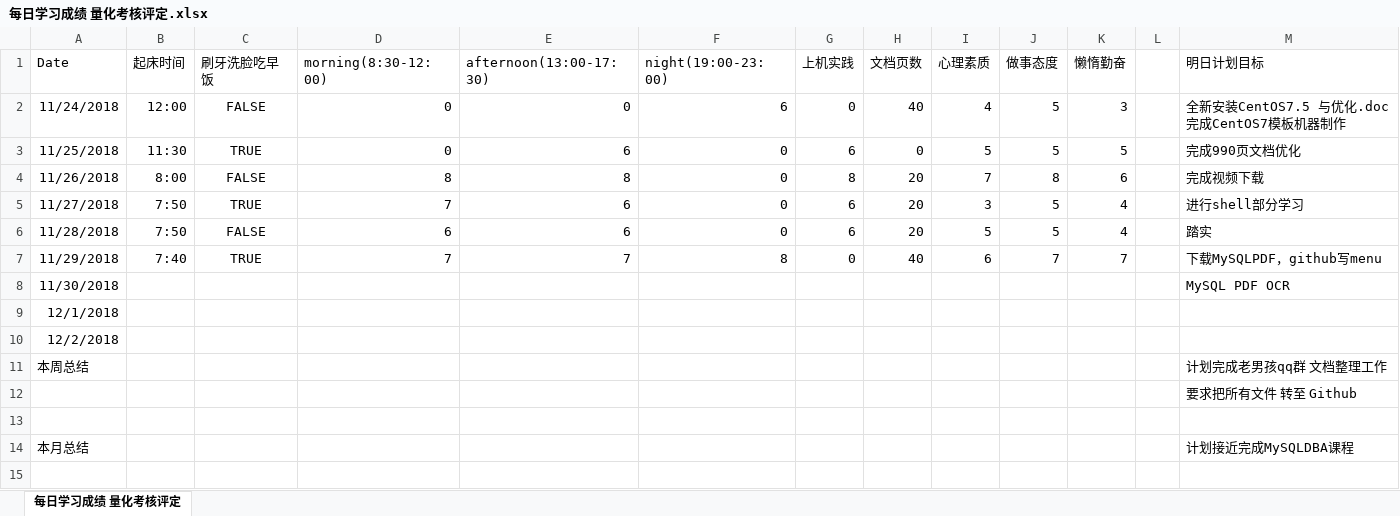
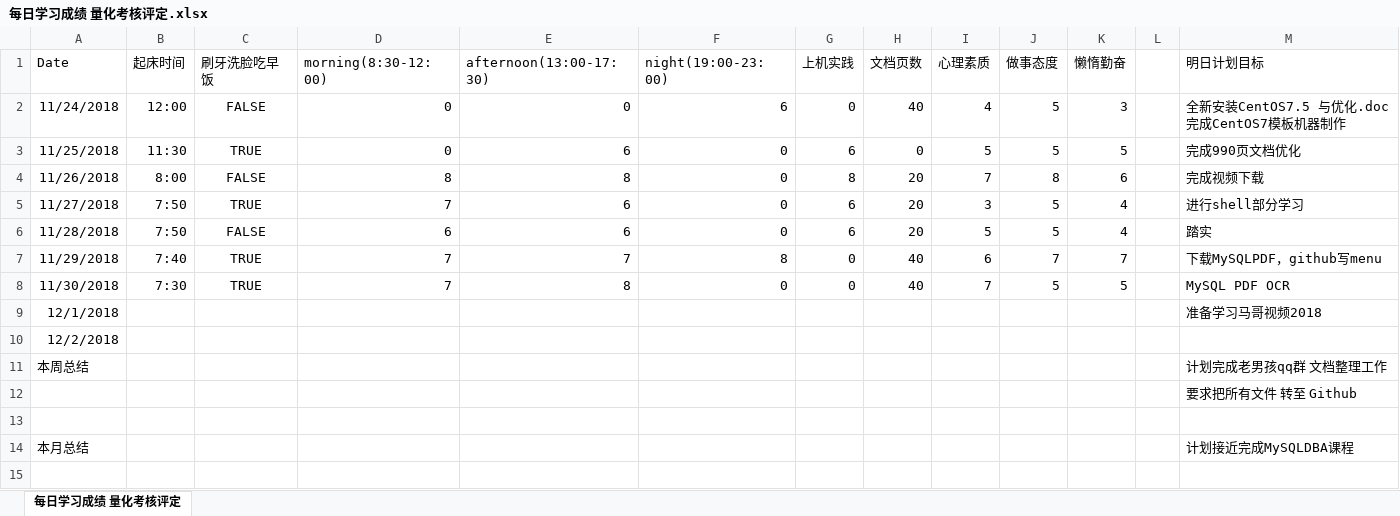
Before and after one commit to nbnbnborg/some_luckey, an Excel workbook: 做人做事奋斗成长经验/每日学习成绩 量化考核评定.xlsx, sheet 每日学习成绩 量化考核评定, drawn as a sheet; only a part is shown; values as stored, in another font and other column widths than the file's, no borders; the diff names each change by its address in the sheet, - before the commit and + after, or states it on an @@ line.

Commit message:
Update 每日学习成绩 量化考核评定.xlsx

```diff
--- a/做人做事奋斗成长经验/每日学习成绩 量化考核评定.xlsx (sheet 每日学习成绩 量化考核评定)
+++ b/做人做事奋斗成长经验/每日学习成绩 量化考核评定.xlsx (sheet 每日学习成绩 量化考核评定)
-B8 (起床时间): (empty)
+B8 (起床时间): 7:30
-C8 (刷牙洗脸吃早饭): (empty)
+C8 (刷牙洗脸吃早饭): TRUE
-D8 (morning(8:30-12:00)): (empty)
+D8 (morning(8:30-12:00)): 7
-E8 (afternoon(13:00-17:30)): (empty)
+E8 (afternoon(13:00-17:30)): 8
-F8 (night(19:00-23:00)): (empty)
+F8 (night(19:00-23:00)): 0
-G8 (上机实践): (empty)
+G8 (上机实践): 0
-H8 (文档页数): (empty)
+H8 (文档页数): 40
-I8 (心理素质): (empty)
+I8 (心理素质): 7
-J8 (做事态度): (empty)
+J8 (做事态度): 5
-K8 (懒惰勤奋): (empty)
+K8 (懒惰勤奋): 5
-M9 (明日计划目标): (empty)
+M9 (明日计划目标): 准备学习马哥视频2018
```
